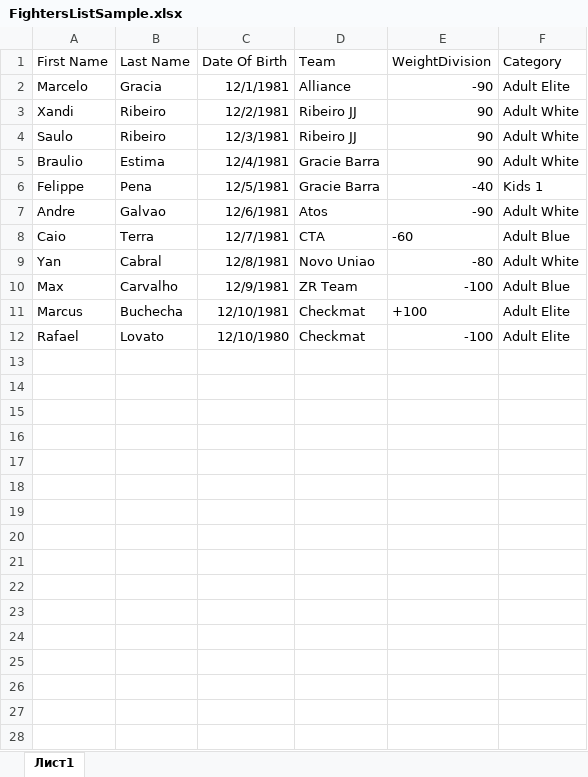
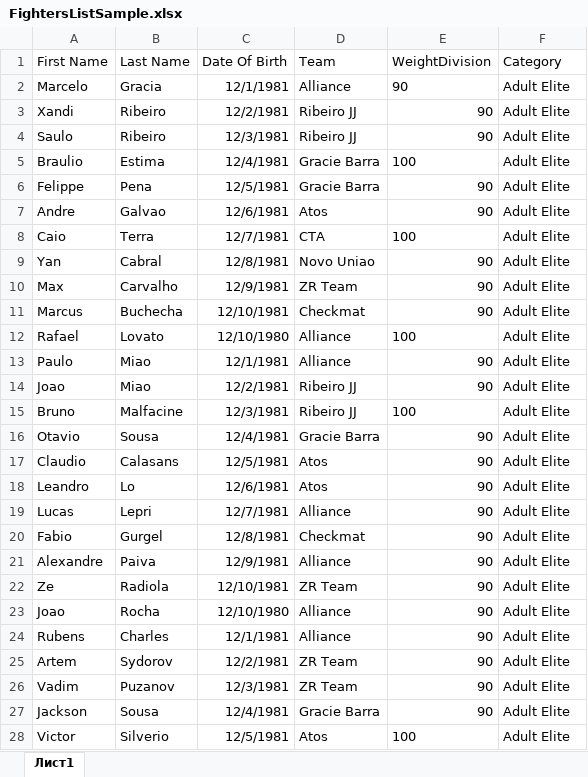
Before and after one commit to aonatsky/BjjApp, an Excel workbook: TRNMNT/DocSamples/FightersListSample.xlsx, sheet Лист1, drawn as a sheet; only a part is shown; values as stored, in another font and other column widths than the file's, no borders; the diff covers the shown part only; the diff names each change by its address in the sheet, - before the commit and + after, or states it on an @@ line.

```diff
--- a/TRNMNT/DocSamples/FightersListSample.xlsx (sheet Лист1)
+++ b/TRNMNT/DocSamples/FightersListSample.xlsx (sheet Лист1)
-E2 (WeightDivision): -90
+E2 (WeightDivision): 90
-F3:F5 (Category): Adult White
+F3:F5 (Category): Adult Elite
-E5 (WeightDivision): 90
+E5 (WeightDivision): 100
-E6 (WeightDivision): -40
+E6 (WeightDivision): 90
-F6 (Category): Kids 1
+F6 (Category): Adult Elite
-E7 (WeightDivision): -90
+E7 (WeightDivision): 90
-F7 (Category): Adult White
+F7 (Category): Adult Elite
-E8 (WeightDivision): -60
+E8 (WeightDivision): 100
-F8 (Category): Adult Blue
+F8 (Category): Adult Elite
-E9 (WeightDivision): -80
+E9 (WeightDivision): 90
-F9 (Category): Adult White
+F9 (Category): Adult Elite
-E10 (WeightDivision): -100
+E10 (WeightDivision): 90
-F10 (Category): Adult Blue
+F10 (Category): Adult Elite
-E11 (WeightDivision): +100
+E11 (WeightDivision): 90
-D12 (Team): Checkmat
+D12 (Team): Alliance
-E12 (WeightDivision): -100
+E12 (WeightDivision): 100
+row 13: Paulo | Miao | 12/1/1981 | Alliance | 90 | Adult Elite
+row 14: Joao | Miao | 12/2/1981 | Ribeiro JJ | 90 | Adult Elite
+row 15: Bruno | Malfacine | 12/3/1981 | Ribeiro JJ | 100 | Adult Elite
+row 16: Otavio | Sousa | 12/4/1981 | Gracie Barra | 90 | Adult Elite
+row 17: Claudio | Calasans | 12/5/1981 | Atos | 90 | Adult Elite
+row 18: Leandro | Lo | 12/6/1981 | Atos | 90 | Adult Elite
+row 19: Lucas | Lepri | 12/7/1981 | Alliance | 90 | Adult Elite
+row 20: Fabio | Gurgel | 12/8/1981 | Checkmat | 90 | Adult Elite
+row 21: Alexandre | Paiva | 12/9/1981 | Alliance | 90 | Adult Elite
+row 22: Ze | Radiola | 12/10/1981 | ZR Team | 90 | Adult Elite
+row 23: Joao | Rocha | 12/10/1980 | Alliance | 90 | Adult Elite
+row 24: Rubens | Charles | 12/1/1981 | Alliance | 90 | Adult Elite
+row 25: Artem | Sydorov | 12/2/1981 | ZR Team | 90 | Adult Elite
+row 26: Vadim | Puzanov | 12/3/1981 | ZR Team | 90 | Adult Elite
+row 27: Jackson | Sousa | 12/4/1981 | Gracie Barra | 90 | Adult Elite
+row 28: Victor | Silverio | 12/5/1981 | Atos | 100 | Adult Elite
```
Also changed, not shown: 6 added rows elsewhere in this sheet, TRNMNT/wwwroot/FileSamples/brackets-32.xlsx, 23 other files.
